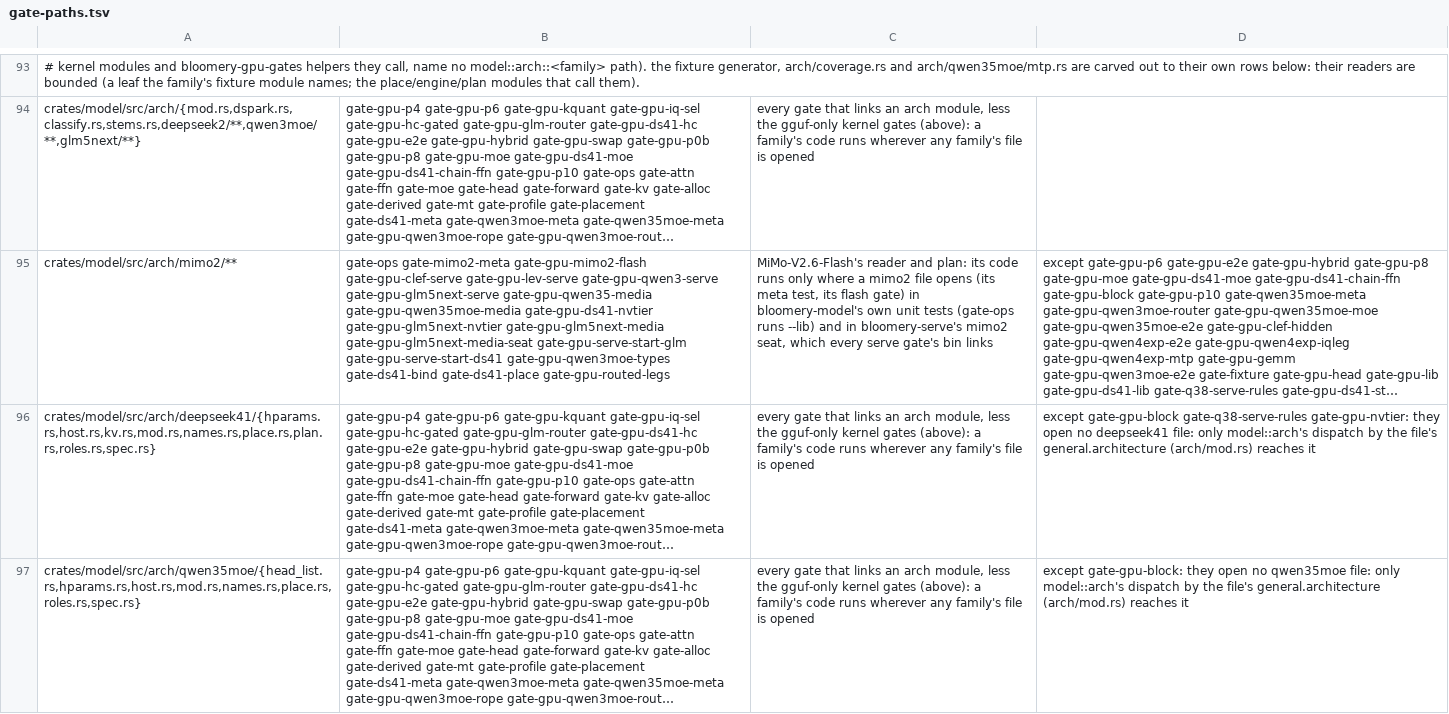
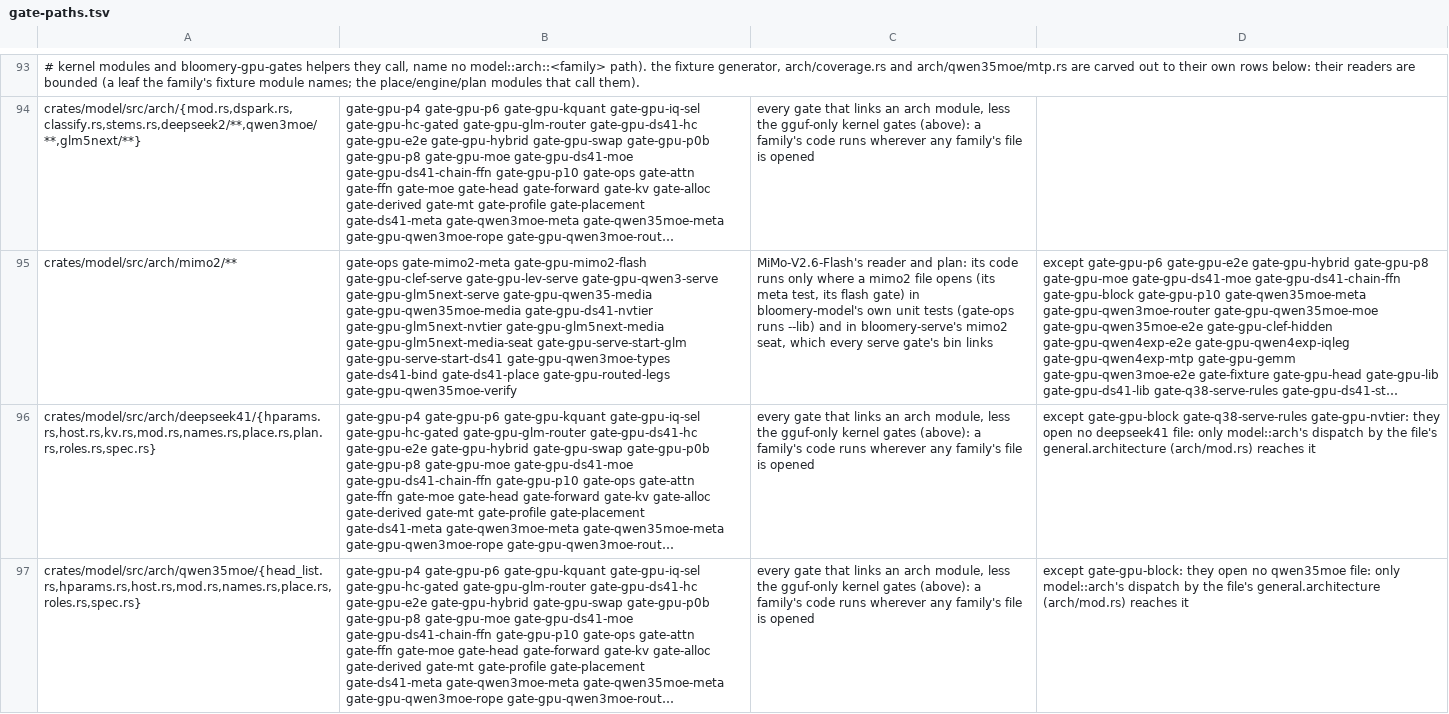
Before and after one commit to Burntgogi/bloomery, a TSV file: tools/gate-paths.tsv, drawn as a sheet; only a part is shown, gaps mark what is left out; long unchanged cells end in …; the diff names each change by its address in the sheet, - before the commit and + after, or states it on an @@ line.

```diff
--- a/tools/gate-paths.tsv
+++ b/tools/gate-paths.tsv
-B95: …gate-ds41-place gate-gpu-routed-legs
+B95: …gate-ds41-place gate-gpu-routed-legs gate-gpu-qwen35moe-verify
```
